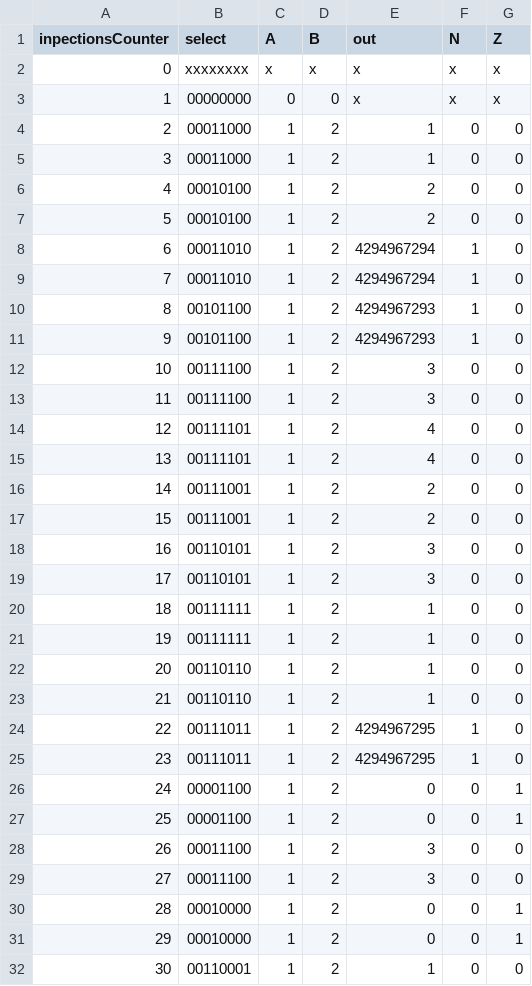
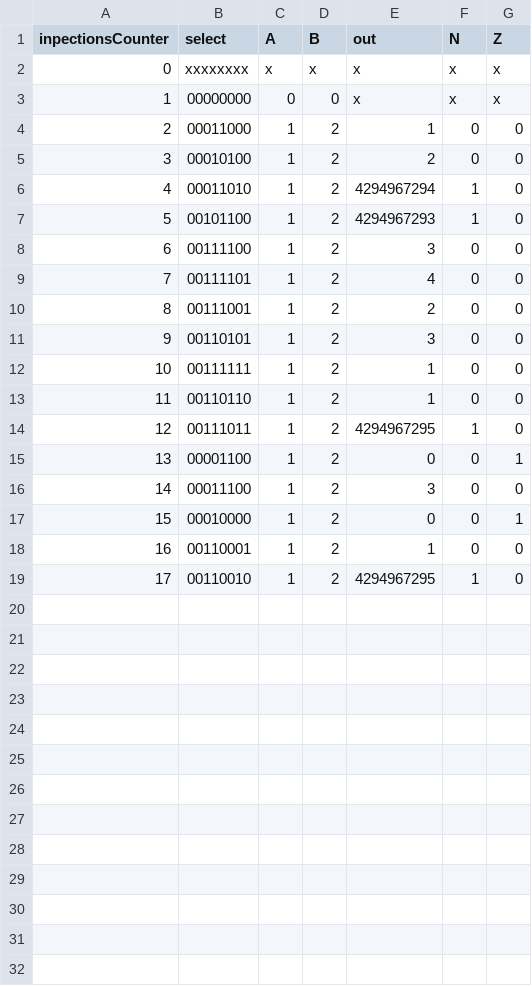
Before and after one commit to oliveiraop/verilog-mic1, a CSV file: modelsim/test-cases/log/ULA_tb.csv, drawn as a sheet; only a part is shown; the shorter side is filled out with more unchanged rows; removed rows and columns are numbered as before the commit, all else as after; the diff covers the shown part only; the diff names each change by its address in the sheet, - before the commit and + after, or states it on an @@ line.

```diff
--- a/modelsim/test-cases/log/ULA_tb.csv
+++ b/modelsim/test-cases/log/ULA_tb.csv
-row 5: 3 | 00011000 | 1 | 2 | 1 | 0 | 0
-row 6: 4 | 00010100 | 1 | 2 | 2 | 0 | 0
@@ column A (inpectionsCounter) renumbered between rows 5 and 19 @@
-row 9: 7 | 00011010 | 1 | 2 | 4294967294 | 1 | 0
-row 10: 8 | 00101100 | 1 | 2 | 4294967293 | 1 | 0
-row 13: 11 | 00111100 | 1 | 2 | 3 | 0 | 0
-row 14: 12 | 00111101 | 1 | 2 | 4 | 0 | 0
-row 17: 15 | 00111001 | 1 | 2 | 2 | 0 | 0
-row 18: 16 | 00110101 | 1 | 2 | 3 | 0 | 0
-row 21: 19 | 00111111 | 1 | 2 | 1 | 0 | 0
-row 22: 20 | 00110110 | 1 | 2 | 1 | 0 | 0
-row 25: 23 | 00111011 | 1 | 2 | 4294967295 | 1 | 0
-row 26: 24 | 00001100 | 1 | 2 | 0 | 0 | 1
-row 29: 27 | 00011100 | 1 | 2 | 3 | 0 | 0
-row 30: 28 | 00010000 | 1 | 2 | 0 | 0 | 1
```
Also changed, not shown: 2 removed rows elsewhere in this file, modelsim/test-cases/log/shifter_tb.csv, 7 other files.
